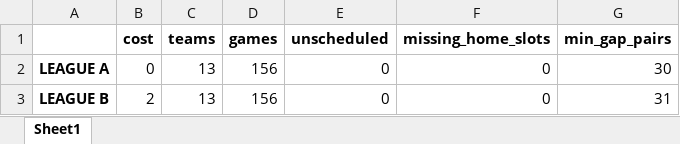
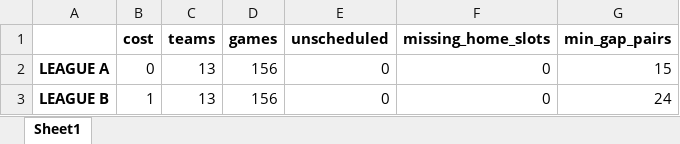
Before and after one commit to sborms/leaguescheduler, an Excel workbook: example_output/stats.xlsx, sheet Sheet1, drawn as a sheet; values as stored, in another font and other column widths than the file's, no borders; the diff names each change by its address in the sheet, - before the commit and + after, or states it on an @@ line.

```diff
--- a/example_output/stats.xlsx (sheet Sheet1)
+++ b/example_output/stats.xlsx (sheet Sheet1)
-G2 (min_gap_pairs): 30
+G2 (min_gap_pairs): 15
-B3 (cost): 2
+B3 (cost): 1
-G3 (min_gap_pairs): 31
+G3 (min_gap_pairs): 24
```
Also changed, not shown: example_output/LEAGUE A.xlsx, example_output/LEAGUE B.xlsx, 8 other files.
